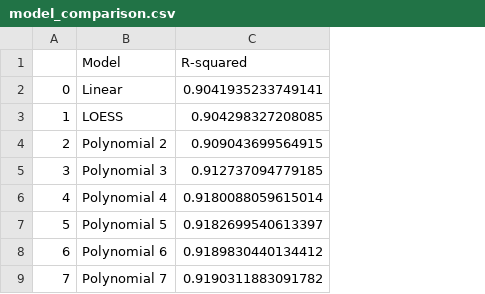
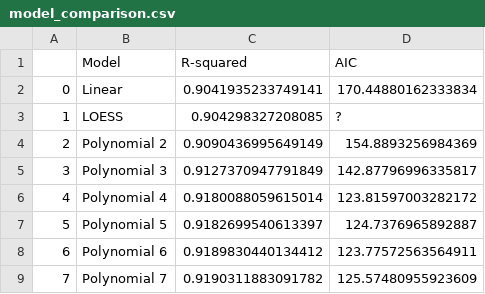
Before and after one commit to alrichardbollans/PhytoChemicalDiversity, a CSV file: analysis_of_diversity_in_native_regions/outputs/PD_SR_regression/model_comparison.csv, drawn as a sheet; the diff names each change by its address in the sheet, - before the commit and + after, or states it on an @@ line.

Commit message:
Improve selection of regression model using balance of AIC and R2

```diff
--- a/analysis_of_diversity_in_native_regions/outputs/PD_SR_regression/model_comparison.csv
+++ b/analysis_of_diversity_in_native_regions/outputs/PD_SR_regression/model_comparison.csv
+column D (AIC), rows 2-9: 170.44880162333834 | ? | 154.8893256984369 | 142.87796996335817 | 123.81597003282172 | 124.7376965892887 | 123.77572563564911 | 125.57480955923609
-C4 (R-squared): 0.909043699564915
+C4 (R-squared): 0.9090436995649149
-C5 (R-squared): 0.912737094779185
+C5 (R-squared): 0.9127370947791849
```
Also changed, not shown: analysis_of_diversity_in_native_regions/outputs/PD_SR_regression/SR-Independent PD.csv, analysis_of_diversity_in_native_regions/outputs/correlations/correlations.csv, 7 other files.
